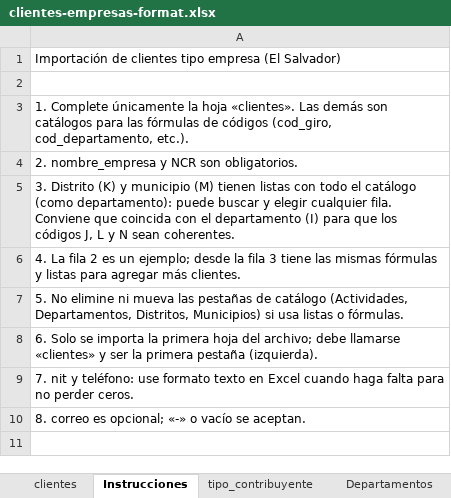
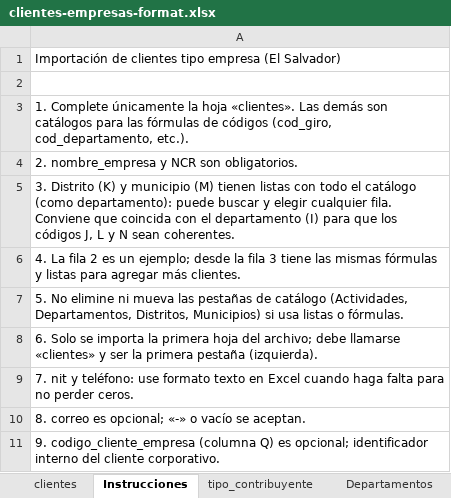
Before and after one commit to smartpyme-app/smartpyme, an Excel workbook: Backend/public/docs/clientes-empresas-format.xlsx, sheet Instrucciones, drawn as a sheet; values as stored, in another font and other column widths than the file's, no borders; the diff names each change by its address in the sheet, - before the commit and + after, or states it on an @@ line.

Commit message:
Agregar codigo cliente y correo en empresas

```diff
--- a/Backend/public/docs/clientes-empresas-format.xlsx (sheet Instrucciones)
+++ b/Backend/public/docs/clientes-empresas-format.xlsx (sheet Instrucciones)
+row 11: 9. codigo_cliente_empresa (columna Q) es opcional; identificador interno del cliente corporativo.
```
Also changed, not shown: sheet clientes, 18 other files.
